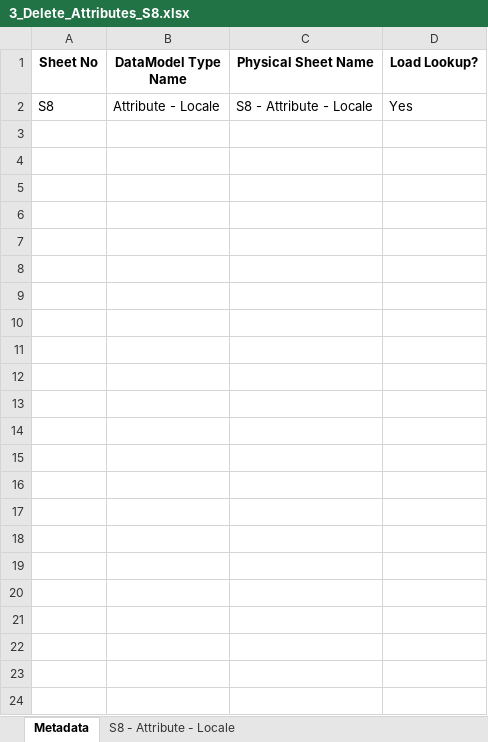
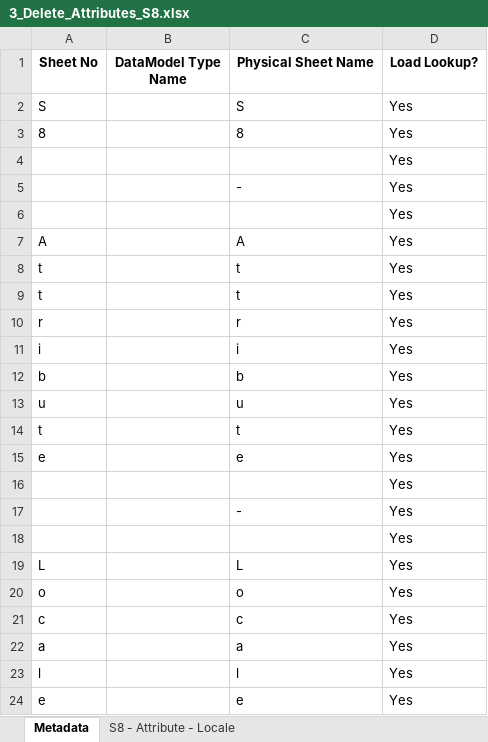
Before and after one commit to Jimbojay/maxeda_automation, an Excel workbook: 3_Delete_Attributes_S8.xlsx, sheet Metadata, drawn as a sheet; values as stored, in another font and other column widths than the file's, no borders; removed rows and columns are numbered as before the commit, all else as after; the diff names each change by its address in the sheet, - before the commit and + after, or states it on an @@ line.

```diff
--- a/3_Delete_Attributes_S8.xlsx (sheet Metadata)
+++ b/3_Delete_Attributes_S8.xlsx (sheet Metadata)
-row 2: S8 | Attribute - Locale | S8 - Attribute - Locale | Yes
+row 2: S |  | S | Yes
+row 3: 8 |  | 8 | Yes
+row 4:  |  |  | Yes
+row 5:  |  | - | Yes
+row 6:  |  |  | Yes
+row 7: A |  | A | Yes
+row 8: t |  | t | Yes
+row 9: t |  | t | Yes
+row 10: r |  | r | Yes
+row 11: i |  | i | Yes
+row 12: b |  | b | Yes
+row 13: u |  | u | Yes
+row 14: t |  | t | Yes
+row 15: e |  | e | Yes
+row 16:  |  |  | Yes
+row 17:  |  | - | Yes
+row 18:  |  |  | Yes
+row 19: L |  | L | Yes
+row 20: o |  | o | Yes
+row 21: c |  | c | Yes
+row 22: a |  | a | Yes
+row 23: l |  | l | Yes
+row 24: e |  | e | Yes
```
Also changed, not shown: 1_Delete_LookupData_Values.xlsx, 2_Delete_LookupData_Tables_S23.xlsx, 19 other files.
